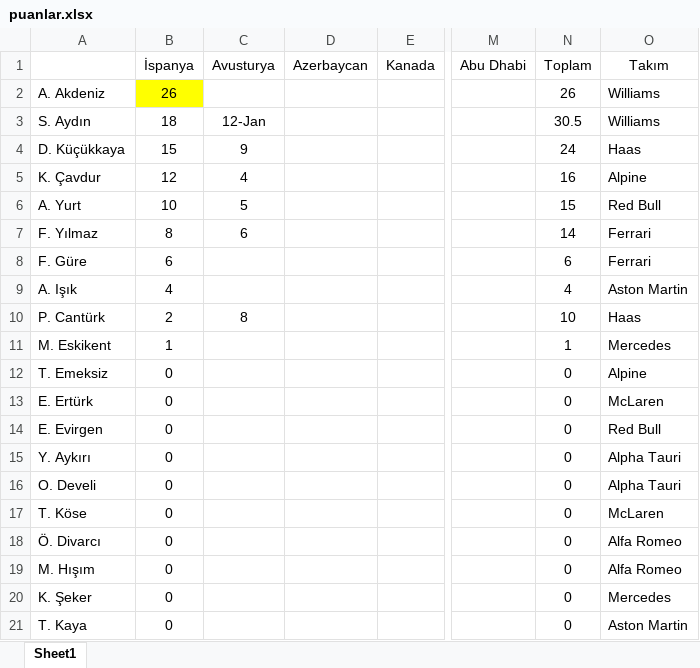
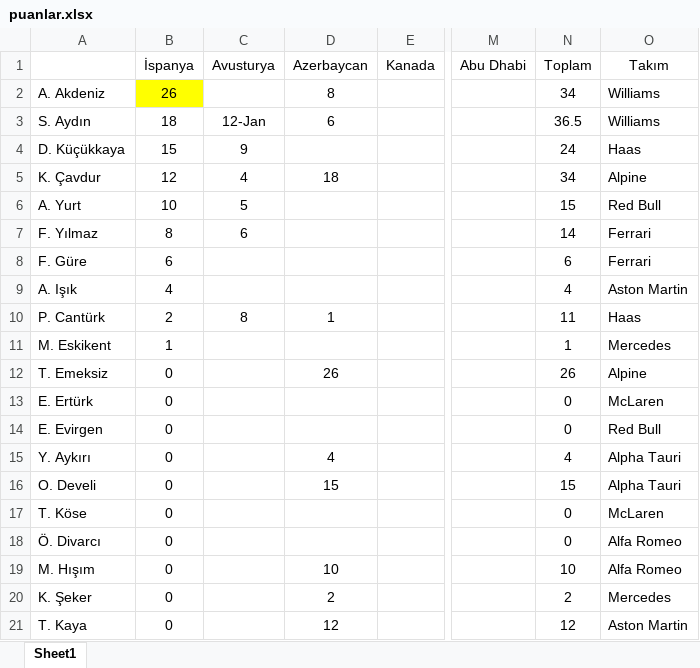
Before and after one commit to semyhist/f1puandurumu, an Excel workbook: puanlar.xlsx, sheet Sheet1, drawn as a sheet; only a part is shown, gaps mark what is left out; values as stored, in another font and other column widths than the file's, no borders; the diff names each change by its address in the sheet, - before the commit and + after, or states it on an @@ line.

Commit message:
Azerbaycan puanları eklendi

```diff
--- a/puanlar.xlsx (sheet Sheet1)
+++ b/puanlar.xlsx (sheet Sheet1)
-D2 (Azerbaycan): (empty)
+D2 (Azerbaycan): 8
-N2 (Toplam): 26
+N2 (Toplam): 34
-D3 (Azerbaycan): (empty)
+D3 (Azerbaycan): 6
-N3 (Toplam): 30.5
+N3 (Toplam): 36.5
-D5 (Azerbaycan): (empty)
+D5 (Azerbaycan): 18
-N5 (Toplam): 16
+N5 (Toplam): 34
-D10 (Azerbaycan): (empty)
+D10 (Azerbaycan): 1
-N10 (Toplam): 10
+N10 (Toplam): 11
-D12 (Azerbaycan): (empty)
+D12 (Azerbaycan): 26
-N12 (Toplam): 0
+N12 (Toplam): 26
-D15 (Azerbaycan): (empty)
+D15 (Azerbaycan): 4
-N15 (Toplam): 0
+N15 (Toplam): 4
-D16 (Azerbaycan): (empty)
+D16 (Azerbaycan): 15
-N16 (Toplam): 0
+N16 (Toplam): 15
-D19 (Azerbaycan): (empty)
+D19 (Azerbaycan): 10
-N19 (Toplam): 0
+N19 (Toplam): 10
-D20 (Azerbaycan): (empty)
+D20 (Azerbaycan): 2
-N20 (Toplam): 0
+N20 (Toplam): 2
-D21 (Azerbaycan): (empty)
+D21 (Azerbaycan): 12
-N21 (Toplam): 0
+N21 (Toplam): 12
```
Also changed, not shown: 1 other file.
